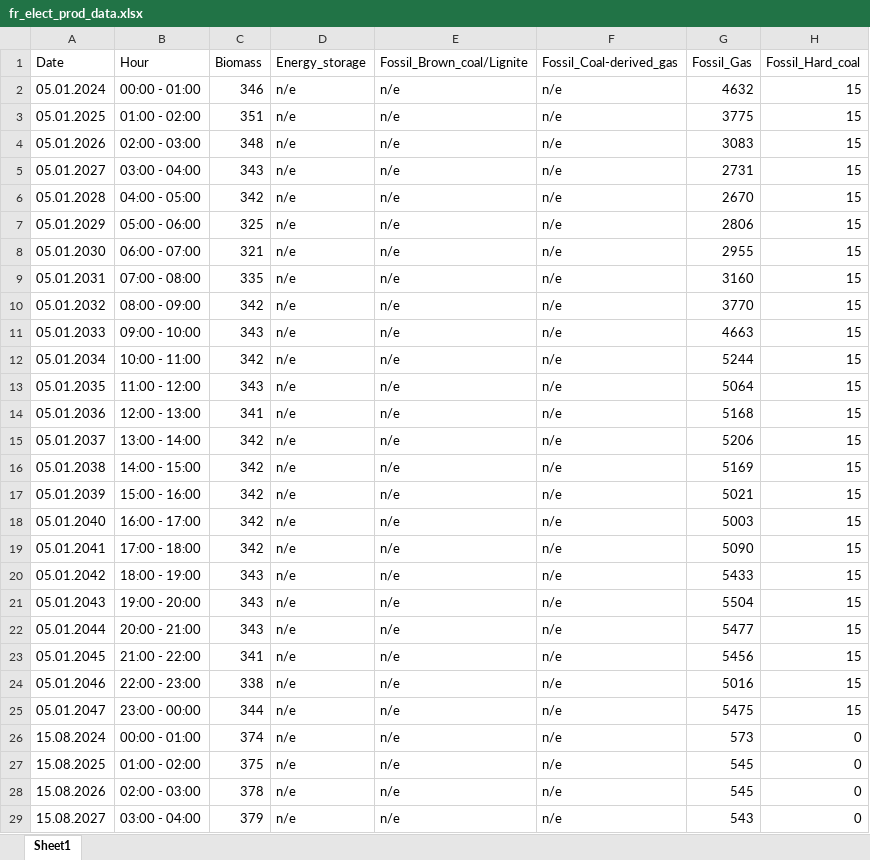
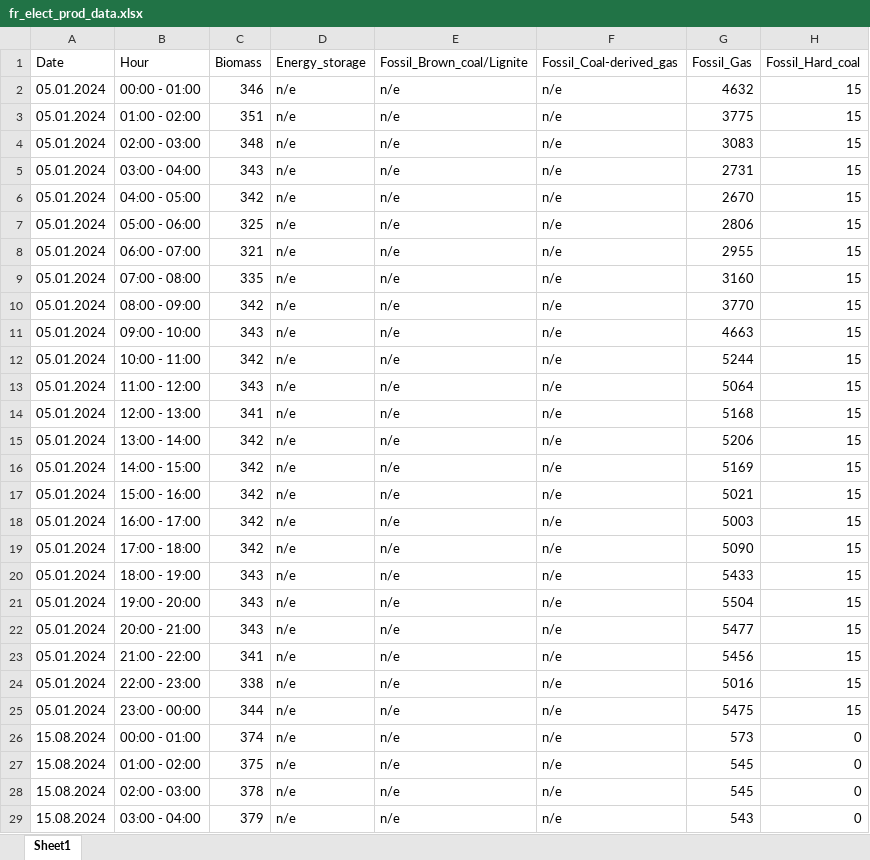
Before and after one commit to CBreton026/pharma-project, an Excel workbook: src/fr_elect_prod_data.xlsx, sheet Sheet1, drawn as a sheet; only a part is shown; values as stored, in another font and other column widths than the file's, no borders; the diff covers the shown part only; the diff names each change by its address in the sheet, - before the commit and + after, or states it on an @@ line.

Commit message:
Update fr_elect_prod_data.xlsx

```diff
--- a/src/fr_elect_prod_data.xlsx (sheet Sheet1)
+++ b/src/fr_elect_prod_data.xlsx (sheet Sheet1)
-A3 (Date): 05.01.2025
+A3 (Date): 05.01.2024
-A4 (Date): 05.01.2026
+A4 (Date): 05.01.2024
-A5 (Date): 05.01.2027
+A5 (Date): 05.01.2024
-A6 (Date): 05.01.2028
+A6 (Date): 05.01.2024
-A7 (Date): 05.01.2029
+A7 (Date): 05.01.2024
-A8 (Date): 05.01.2030
+A8 (Date): 05.01.2024
-A9 (Date): 05.01.2031
+A9 (Date): 05.01.2024
-A10 (Date): 05.01.2032
+A10 (Date): 05.01.2024
-A11 (Date): 05.01.2033
+A11 (Date): 05.01.2024
-A12 (Date): 05.01.2034
+A12 (Date): 05.01.2024
-A13 (Date): 05.01.2035
+A13 (Date): 05.01.2024
-A14 (Date): 05.01.2036
+A14 (Date): 05.01.2024
-A15 (Date): 05.01.2037
+A15 (Date): 05.01.2024
-A16 (Date): 05.01.2038
+A16 (Date): 05.01.2024
-A17 (Date): 05.01.2039
+A17 (Date): 05.01.2024
-A18 (Date): 05.01.2040
+A18 (Date): 05.01.2024
-A19 (Date): 05.01.2041
+A19 (Date): 05.01.2024
-A20 (Date): 05.01.2042
+A20 (Date): 05.01.2024
-A21 (Date): 05.01.2043
+A21 (Date): 05.01.2024
-A22 (Date): 05.01.2044
+A22 (Date): 05.01.2024
-A23 (Date): 05.01.2045
+A23 (Date): 05.01.2024
-A24 (Date): 05.01.2046
+A24 (Date): 05.01.2024
-A25 (Date): 05.01.2047
+A25 (Date): 05.01.2024
-A27 (Date): 15.08.2025
+A27 (Date): 15.08.2024
-A28 (Date): 15.08.2026
+A28 (Date): 15.08.2024
-A29 (Date): 15.08.2027
+A29 (Date): 15.08.2024
```
Also changed, not shown: 20 edited cells elsewhere in this sheet.
